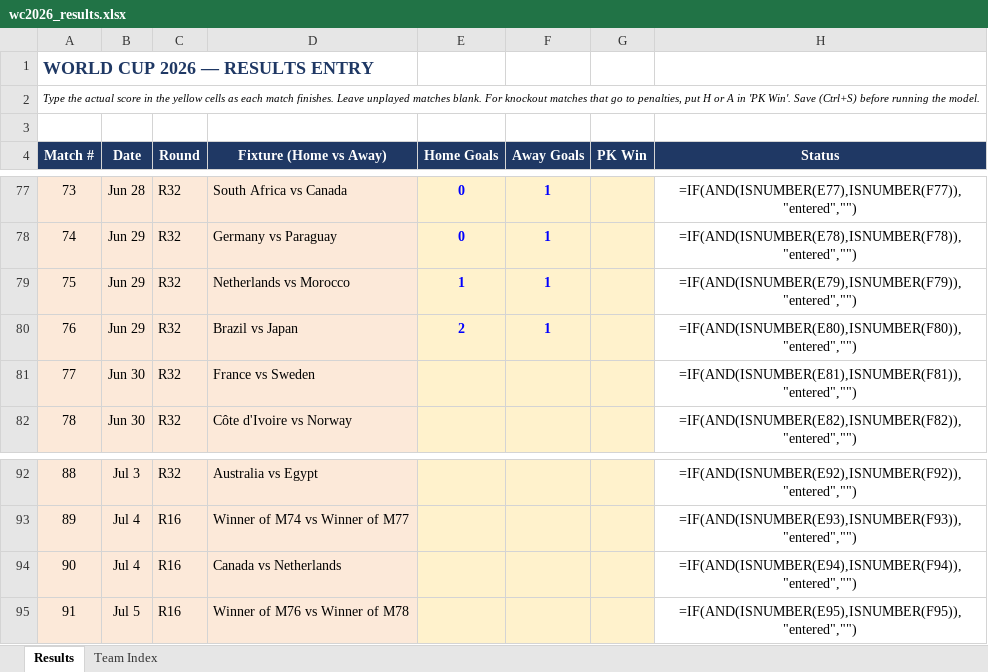
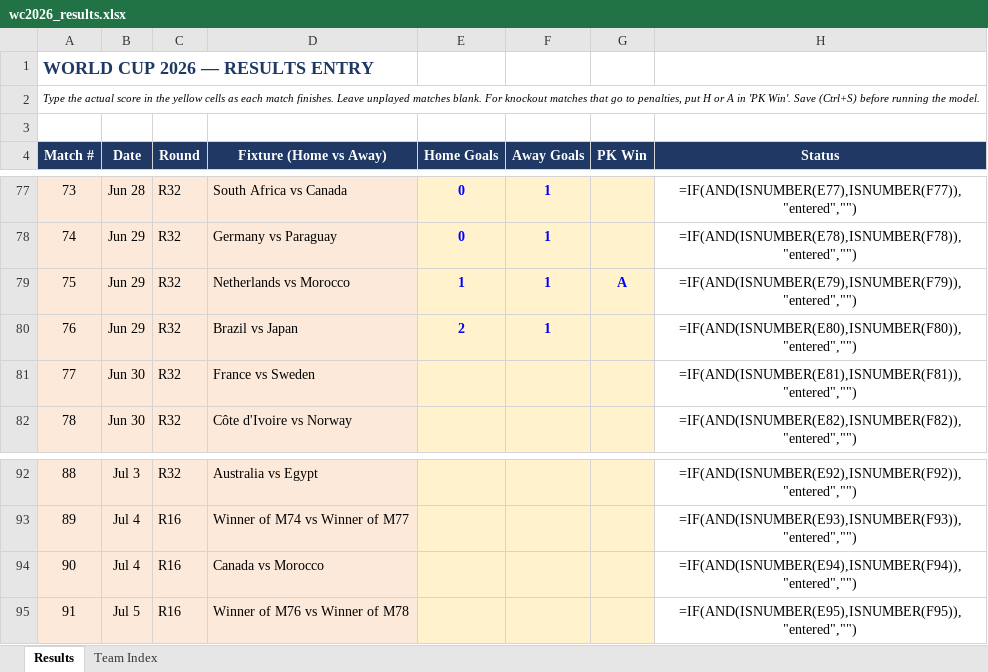
Before and after one commit to pedrohfm/wc2026, an Excel workbook: wc2026_results.xlsx, sheet Results, drawn as a sheet; only a part is shown, gaps mark what is left out; values as stored, in another font and other column widths than the file's, no borders; formulas without a stored value are shown as written; the diff names each change by its address in the sheet, - before the commit and + after, or states it on an @@ line.

```diff
--- a/wc2026_results.xlsx (sheet Results)
+++ b/wc2026_results.xlsx (sheet Results)
-G79 (PK Win): (empty)
+G79 (PK Win): A
-D94 (Fixture (Home vs Away)): Canada vs Netherlands
+D94 (Fixture (Home vs Away)): Canada vs Morocco
```
Also changed, not shown: 12 other files.
